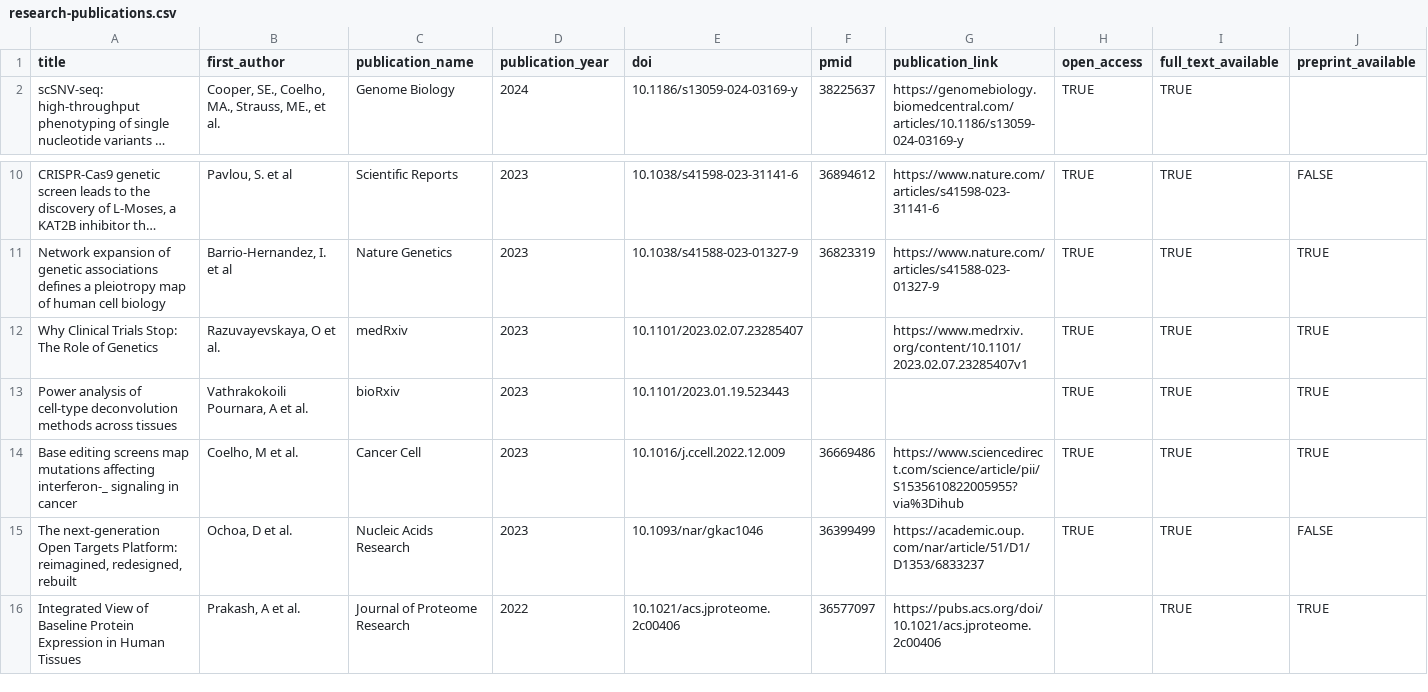
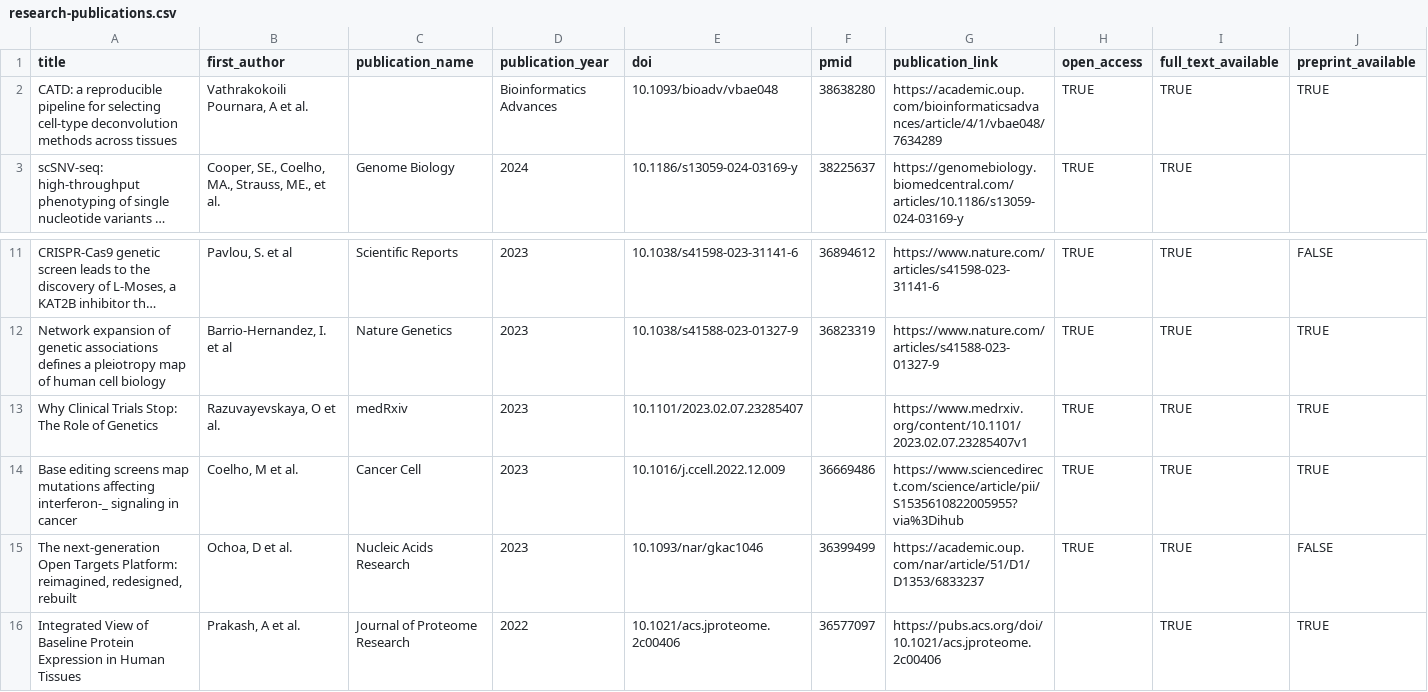
Before and after one commit to opentargets/opentargets.github.io, a CSV file: _data/research-publications.csv, drawn as a sheet; only a part is shown, gaps mark what is left out; long unchanged cells end in …; removed rows and columns are numbered as before the commit, all else as after; rows hold the shown columns only; the diff names each change by its address in the sheet, - before the commit and + after, or states it on an @@ line.

Commit message:
Add files via upload

```diff
--- a/_data/research-publications.csv
+++ b/_data/research-publications.csv
+row 2: CATD: a reproducible pipeline for selecting cell-type deconvolution methods across tissues | Vathrakokoili Pournara, A et al. |  | Bioinformatics Advances | 10.1093/bioadv/vbae048 | 38638280 | https://academic.oup.com/bioinformaticsadvances/article/4/1/vbae048/7634289 | TRUE | TRUE | TRUE
-row 13: Power analysis of cell-type deconvolution methods across tissues | Vathrakokoili Pournara, A et al. | bioRxiv | 2023 | 10.1101/2023.01.19.523443 |  |  | TRUE | TRUE | TRUE
```
